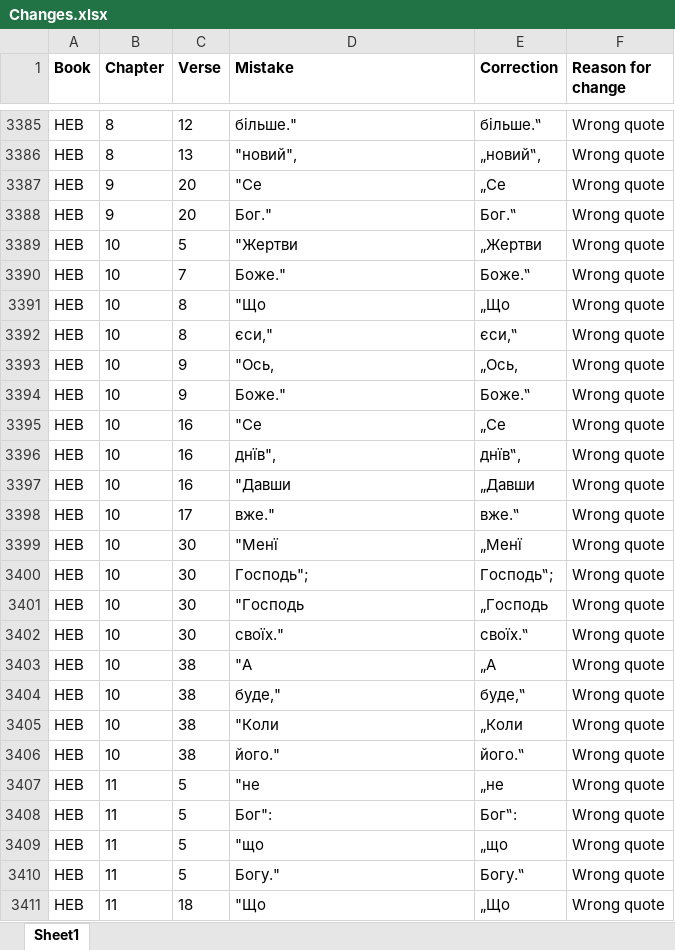
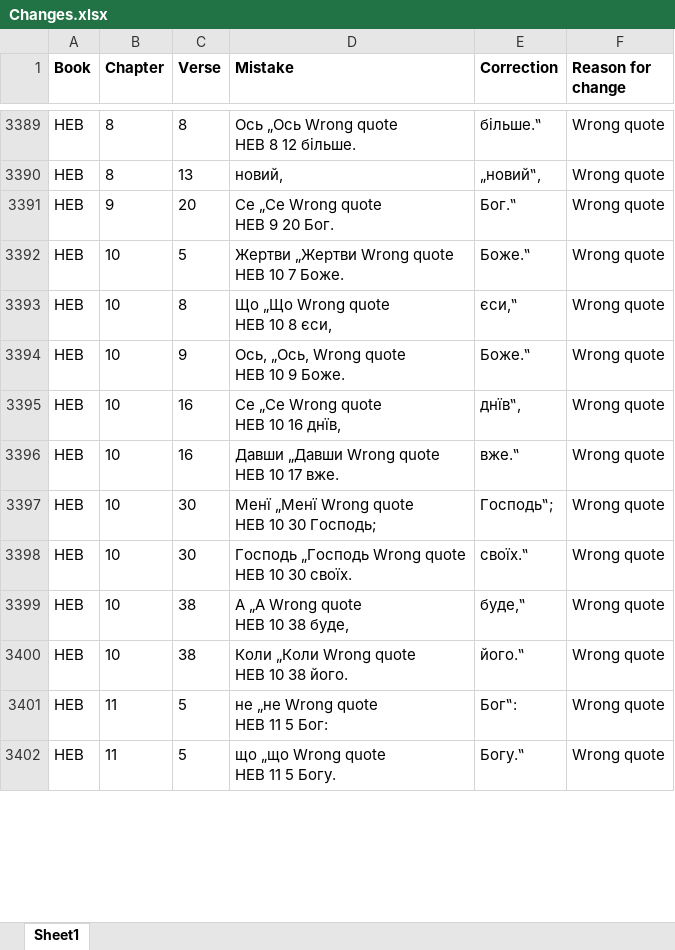
Before and after one commit to seesmof/Biblija-Kulisha, an Excel workbook: docs/Checks/Changes.xlsx, sheet Sheet1, drawn as a sheet; only a part is shown, gaps mark what is left out; values as stored, in another font and other column widths than the file's, no borders; removed rows and columns are numbered as before the commit, all else as after; ↵ is a line break in a cell; the diff covers the shown part only; the diff names each change by its address in the sheet, - before the commit and + after, or states it on an @@ line.

```diff
--- a/docs/Checks/Changes.xlsx (sheet Sheet1)
+++ b/docs/Checks/Changes.xlsx (sheet Sheet1)
-C3389 (Verse): 12
+C3389 (Verse): 8
-D3389 (Mistake): більше."
+D3389 (Mistake): Ось „Ось Wrong quote ↵ HEB 8 12 більше.
-D3390 (Mistake): "новий",
+D3390 (Mistake): новий,
-row 3387: HEB | 9 | 20 | "Се | „Се | Wrong quote
-D3391 (Mistake): Бог."
+D3391 (Mistake): Се „Се Wrong quote ↵ HEB 9 20 Бог.
-D3392 (Mistake): "Жертви
+D3392 (Mistake): Жертви „Жертви Wrong quote ↵ HEB 10 7 Боже.
-E3392 (Correction): „Жертви
+E3392 (Correction): Боже.‟
-row 3390: HEB | 10 | 7 | Боже." | Боже.‟ | Wrong quote
-row 3391: HEB | 10 | 8 | "Що | „Що | Wrong quote
-D3393 (Mistake): єси,"
+D3393 (Mistake): Що „Що Wrong quote ↵ HEB 10 8 єси,
-row 3393: HEB | 10 | 9 | "Ось, | „Ось, | Wrong quote
-D3394 (Mistake): Боже."
+D3394 (Mistake): Ось, „Ось, Wrong quote ↵ HEB 10 9 Боже.
-row 3395: HEB | 10 | 16 | "Се | „Се | Wrong quote
-D3395 (Mistake): днїв",
+D3395 (Mistake): Се „Се Wrong quote ↵ HEB 10 16 днїв,
-D3396 (Mistake): "Давши
+D3396 (Mistake): Давши „Давши Wrong quote ↵ HEB 10 17 вже.
-E3396 (Correction): „Давши
+E3396 (Correction): вже.‟
-row 3398: HEB | 10 | 17 | вже." | вже.‟ | Wrong quote
-row 3399: HEB | 10 | 30 | "Менї | „Менї | Wrong quote
-D3397 (Mistake): Господь";
+D3397 (Mistake): Менї „Менї Wrong quote ↵ HEB 10 30 Господь;
-row 3401: HEB | 10 | 30 | "Господь | „Господь | Wrong quote
-D3398 (Mistake): своїх."
+D3398 (Mistake): Господь „Господь Wrong quote ↵ HEB 10 30 своїх.
-row 3403: HEB | 10 | 38 | "А | „А | Wrong quote
-D3399 (Mistake): буде,"
+D3399 (Mistake): А „А Wrong quote ↵ HEB 10 38 буде,
-row 3405: HEB | 10 | 38 | "Коли | „Коли | Wrong quote
-D3400 (Mistake): його."
+D3400 (Mistake): Коли „Коли Wrong quote ↵ HEB 10 38 його.
-row 3407: HEB | 11 | 5 | "не | „не | Wrong quote
-D3401 (Mistake): Бог":
+D3401 (Mistake): не „не Wrong quote ↵ HEB 11 5 Бог:
-row 3409: HEB | 11 | 5 | "що | „що | Wrong quote
-D3402 (Mistake): Богу."
+D3402 (Mistake): що „що Wrong quote ↵ HEB 11 5 Богу.
-row 3411: HEB | 11 | 18 | "Що | „Що | Wrong quote
```
Also changed, not shown: 85 added rows, 111 removed rows and 140 edited cells elsewhere in this sheet, 1 other file.
